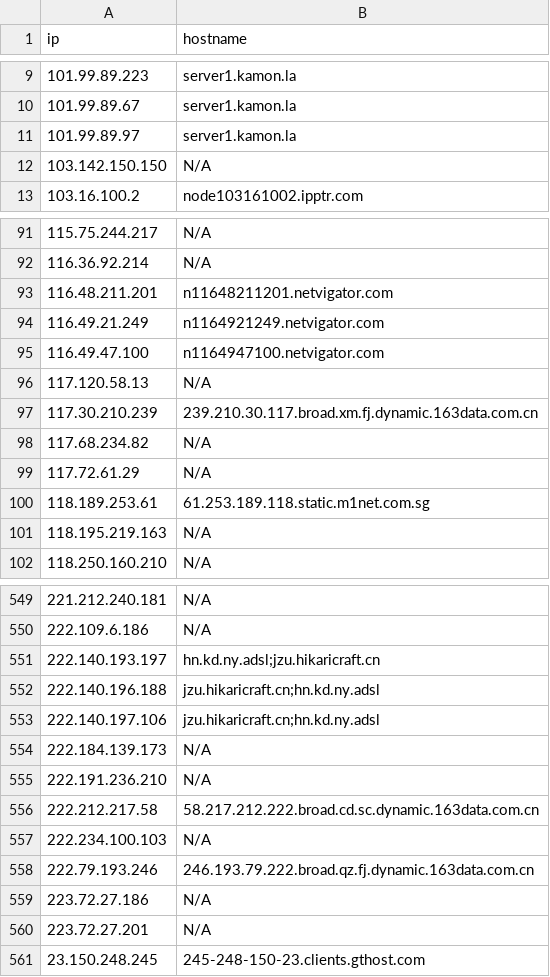
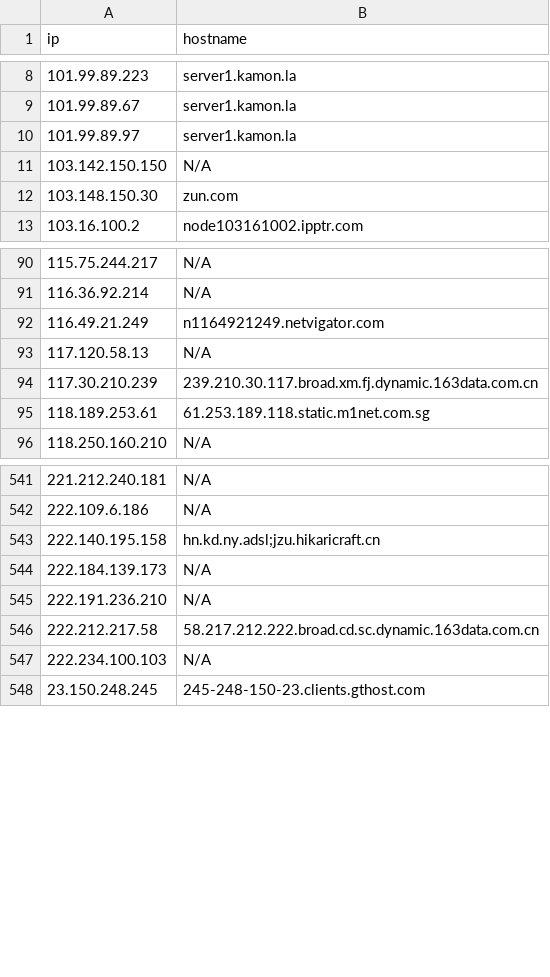
Before and after one commit to u5506878717-glitch/IP-KVM-IPs, a CSV file: kvm_iocs.csv, drawn as a sheet; only a part is shown, gaps mark what is left out; the diff covers the shown part only.

Commit message:
Aggiornamento IoC KVM (1086 host unici)

```diff
--- a/kvm_iocs.csv
+++ b/kvm_iocs.csv
@@ -12,2 +11,3 @@ ip,hostname
 103.142.150.150,N/A
+103.148.150.30,zun.com
 103.16.100.2,node103161002.ipptr.com
@@ -92,11 +91,6 @@ ip,hostname
 116.36.92.214,N/A
-116.48.211.201,n11648211201.netvigator.com
 116.49.21.249,n1164921249.netvigator.com
-116.49.47.100,n1164947100.netvigator.com
 117.120.58.13,N/A
 117.30.210.239,239.210.30.117.broad.xm.fj.dynamic.163data.com.cn
-117.68.234.82,N/A
-117.72.61.29,N/A
 118.189.253.61,61.253.189.118.static.m1net.com.sg
-118.195.219.163,N/A
 118.250.160.210,N/A
@@ -550,5 +542,3 @@ ip,hostname
 222.109.6.186,N/A
-222.140.193.197,hn.kd.ny.adsl;jzu.hikaricraft.cn
-222.140.196.188,jzu.hikaricraft.cn;hn.kd.ny.adsl
-222.140.197.106,jzu.hikaricraft.cn;hn.kd.ny.adsl
+222.140.195.158,hn.kd.ny.adsl;jzu.hikaricraft.cn
 222.184.139.173,N/A
@@ -557,5 +547,2 @@ ip,hostname
 222.234.100.103,N/A
-222.79.193.246,246.193.79.222.broad.qz.fj.dynamic.163data.com.cn
-223.72.27.186,N/A
-223.72.27.201,N/A
 23.150.248.245,245-248-150-23.clients.gthost.com
```
Also changed, not shown: 30 added rows, 30 removed rows and 1 edited cell elsewhere in this file.
